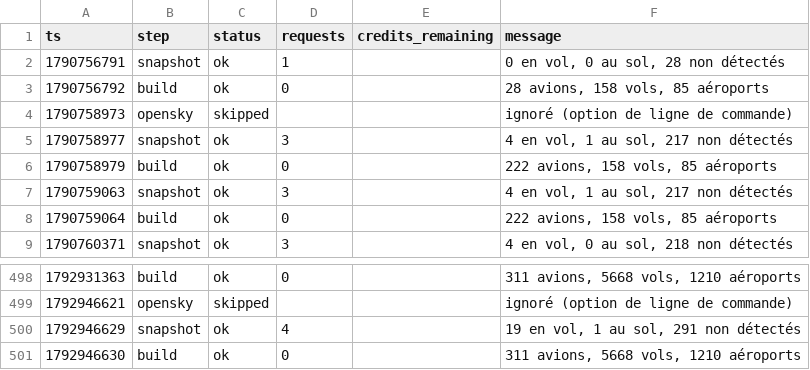
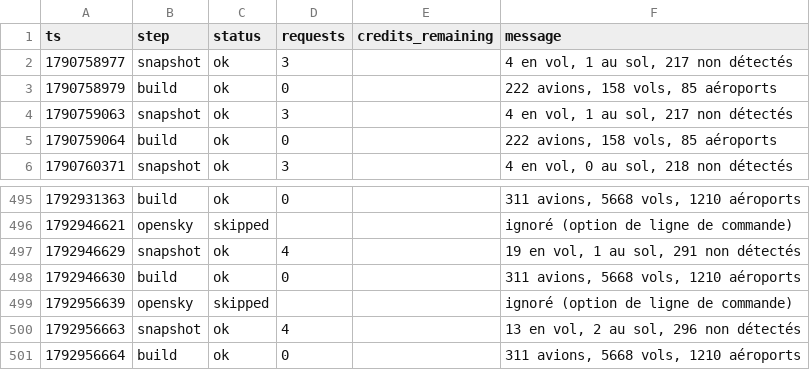
Before and after one commit to phelelep/Jet_Scrapper, a CSV file: data/runs.csv, drawn as a sheet; only a part is shown, gaps mark what is left out; removed rows and columns are numbered as before the commit, all else as after; the diff names each change by its address in the sheet, - before the commit and + after, or states it on an @@ line.

```diff
--- a/data/runs.csv
+++ b/data/runs.csv
-row 2: 1790756791 | snapshot | ok | 1 |  | 0 en vol, 0 au sol, 28 non détectés
-row 3: 1790756792 | build | ok | 0 |  | 28 avions, 158 vols, 85 aéroports
-row 4: 1790758973 | opensky | skipped |  |  | ignoré (option de ligne de commande)
+row 499: 1792956639 | opensky | skipped |  |  | ignoré (option de ligne de commande)
+row 500: 1792956663 | snapshot | ok | 4 |  | 13 en vol, 2 au sol, 296 non détectés
+row 501: 1792956664 | build | ok | 0 |  | 311 avions, 5668 vols, 1210 aéroports
```
Also changed, not shown: 1 other file.
